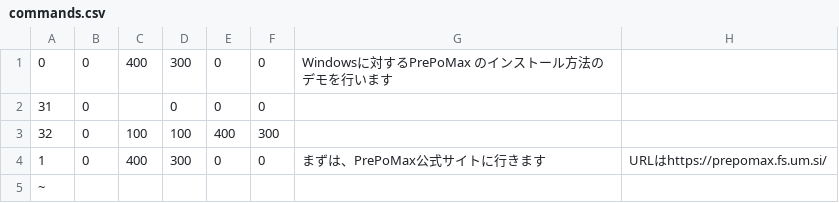
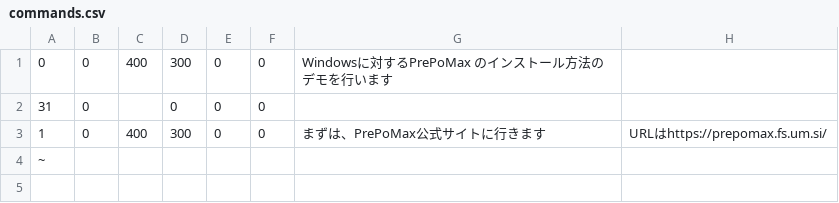
Before and after one commit to ichmy55/lowcost-cae, a CSV file: task/sandbox/uwscr/commands.csv, drawn as a sheet; the diff names each change by its address in the sheet, - before the commit and + after, or states it on an @@ line.

```diff
--- a/task/sandbox/uwscr/commands.csv
+++ b/task/sandbox/uwscr/commands.csv
-row 3: 32 | 0 | 100 | 100 | 400 | 300
```
Also changed, not shown: 4 other files.
